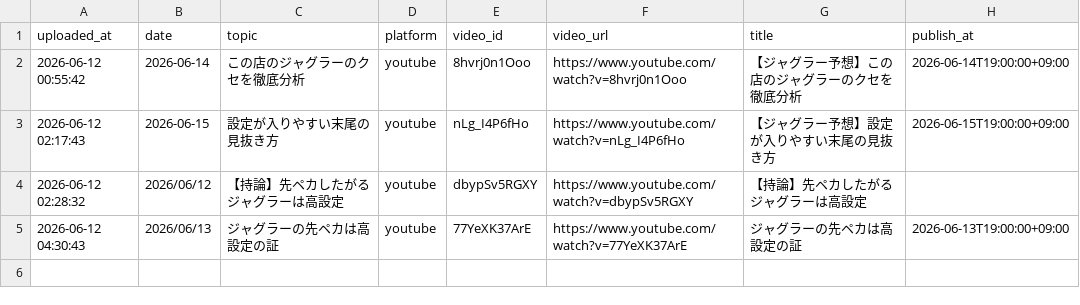
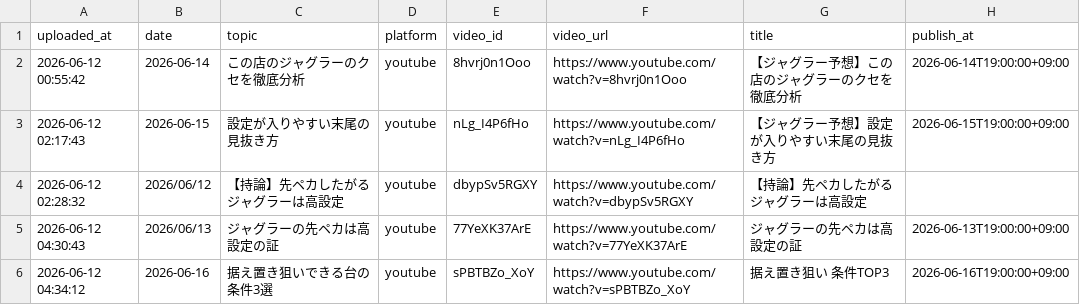
Before and after one commit to daisukenakagawa-blip/-, a CSV file: auto_video_uploader/uploaded_log.csv, drawn as a sheet.

```diff
--- a/auto_video_uploader/uploaded_log.csv
+++ b/auto_video_uploader/uploaded_log.csv
@@ -5 +5,2 @@ uploaded_at,date,topic,platform,video_id,video_url,title,publish_at
 2026-06-12 04:30:43,2026/06/13,ジャグラーの先ペカは高設定の証,youtube,77YeXK37ArE,https://www.youtube.com/watch?v=77YeXK37ArE,ジャグラーの先ペカは高設定の証,2026-06-13T19:00:00+09:00
+2026-06-12 04:34:12,2026-06-16,据え置き狙いできる台の条件3選,youtube,sPBTBZo_XoY,https://www.youtube.com/watch?v=sPBTBZo_XoY,据え置き狙い 条件TOP3,2026-06-16T19:00:00+09:00
```
Also changed, not shown: auto_video_uploader/topics.csv.
